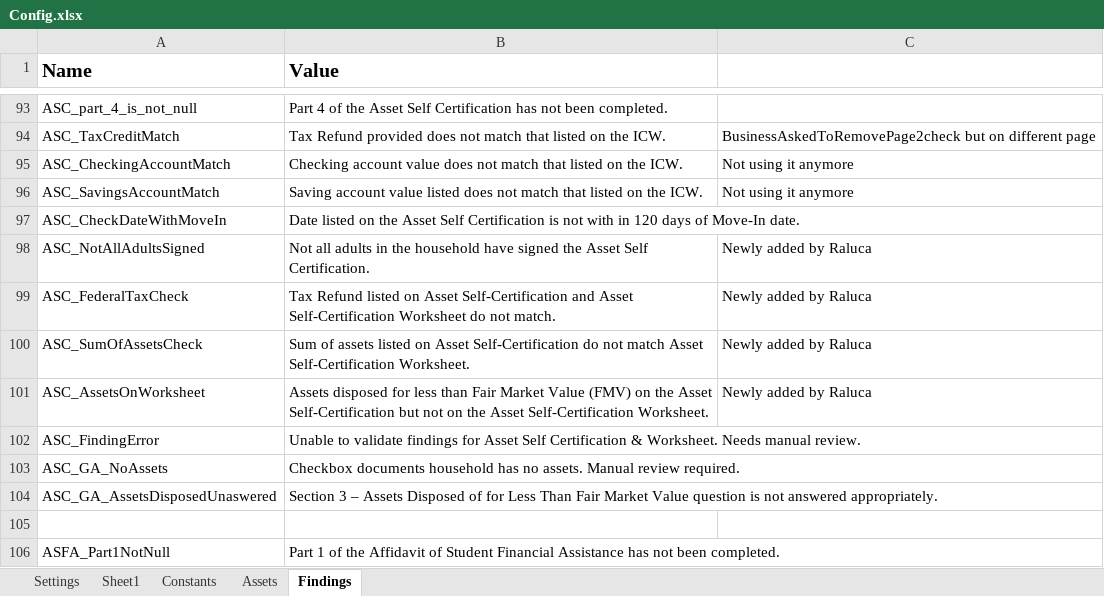
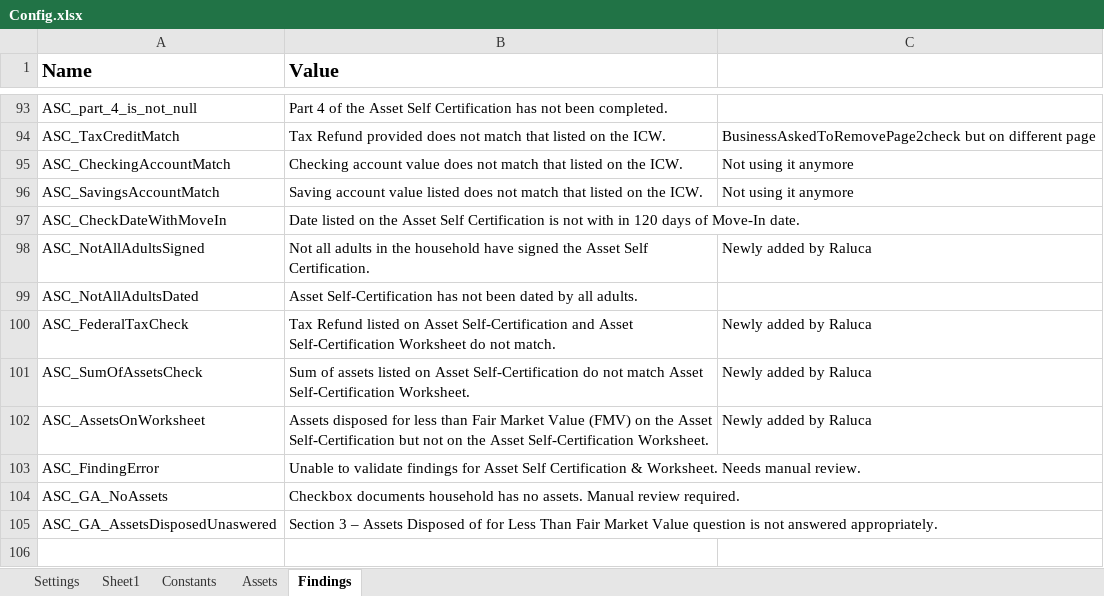
Before and after one commit to Dominiuminc/Application-Review-Process_Performer, an Excel workbook: Data/Config.xlsx, sheet Findings, drawn as a sheet; only a part is shown, gaps mark what is left out; the shorter side is filled out with more unchanged rows; values as stored, in another font and other column widths than the file's, no borders; the diff names each change by its address in the sheet, - before the commit and + after, or states it on an @@ line.

```diff
--- a/Data/Config.xlsx (sheet Findings)
+++ b/Data/Config.xlsx (sheet Findings)
+row 99: ASC_NotAllAdultsDated | Asset Self-Certification has not been dated by all adults.
```
Also changed, not shown: 1 other file.
